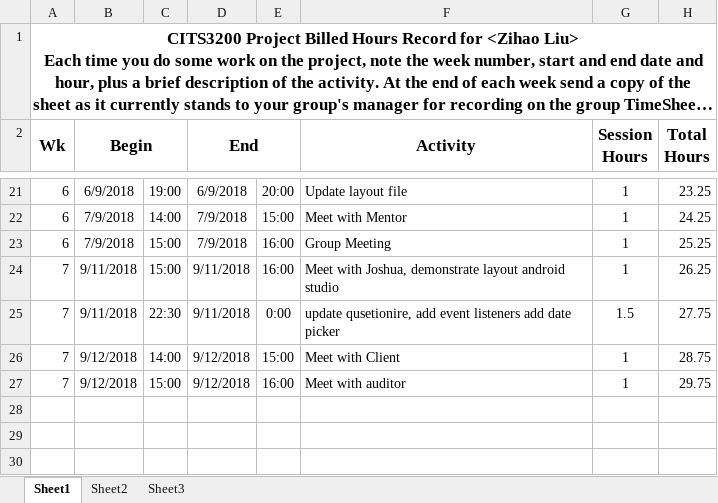
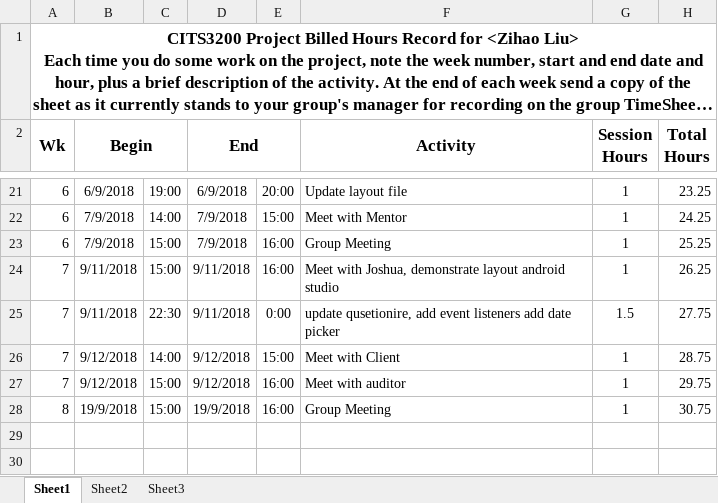
Before and after one commit to noobling/prof-comp, an Excel workbook: Booked_Hours/Booked_Hours_Zihao_Liu.xlsx, sheet Sheet1, drawn as a sheet; only a part is shown, gaps mark what is left out; long unchanged cells end in …; values as stored, in another font and other column widths than the file's, no borders; the diff names each change by its address in the sheet, - before the commit and + after, or states it on an @@ line.

```diff
--- a/Booked_Hours/Booked_Hours_Zihao_Liu.xlsx (sheet Sheet1)
+++ b/Booked_Hours/Booked_Hours_Zihao_Liu.xlsx (sheet Sheet1)
-row 28: (empty)
+row 28: 8 | 19/9/2018 | 15:00 | 19/9/2018 | 16:00 | Group Meeting | 1 | 30.75
```
Also changed, not shown: hidden cells, 9 other files.
